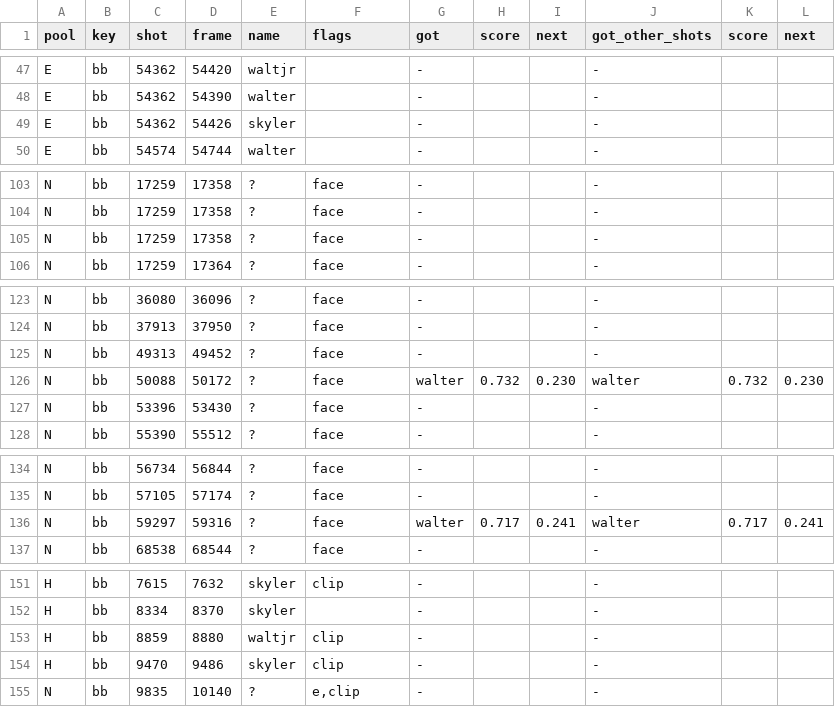
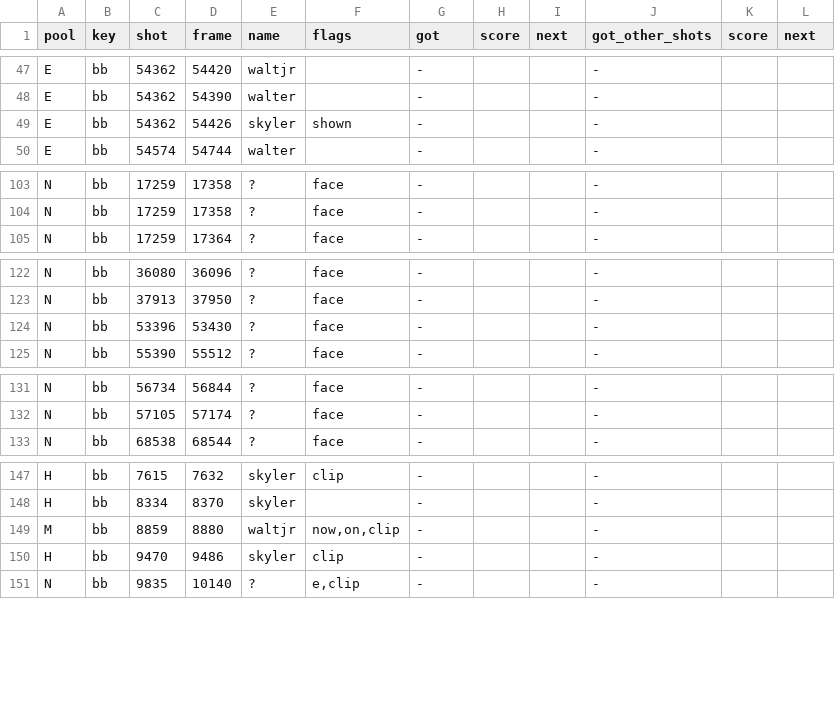
Before and after one commit to tcmmi/AutoScene, a TSV file: bench/bodies/bb.today.tsv, drawn as a sheet; only a part is shown, gaps mark what is left out; the diff covers the shown part only.

```diff
--- a/bench/bodies/bb.today.tsv
+++ b/bench/bodies/bb.today.tsv
@@ -48,3 +48,3 @@ E	bb	54362	54420	waltjr		-			-
 E	bb	54362	54390	walter		-			-		
-E	bb	54362	54426	skyler		-			-		
+E	bb	54362	54426	skyler	shown	-			-		
 E	bb	54574	54744	walter		-			-		
@@ -104,3 +104,2 @@ N	bb	17259	17358	?	face	-			-
 N	bb	17259	17358	?	face	-			-		
-N	bb	17259	17358	?	face	-			-		
 N	bb	17259	17364	?	face	-			-		
@@ -124,4 +123,2 @@ N	bb	36080	36096	?	face	-			-
 N	bb	37913	37950	?	face	-			-		
-N	bb	49313	49452	?	face	-			-		
-N	bb	50088	50172	?	face	walter	0.732	0.230	walter	0.732	0.230
 N	bb	53396	53430	?	face	-			-		
@@ -135,3 +132,2 @@ N	bb	56734	56844	?	face	-			-
 N	bb	57105	57174	?	face	-			-		
-N	bb	59297	59316	?	face	walter	0.717	0.241	walter	0.717	0.241
 N	bb	68538	68544	?	face	-			-		
@@ -152,3 +148,3 @@ H	bb	7615	7632	skyler	clip	-			-
 H	bb	8334	8370	skyler		-			-		
-H	bb	8859	8880	waltjr	clip	-			-		
+M	bb	8859	8880	waltjr	now,on,clip	-			-		
 H	bb	9470	9486	skyler	clip	-			-		
```
Also changed, not shown: 1 edited cell elsewhere in this file, bench/bodies/bb.pools.tsv, bench/identity/bb_s01e01.labels.tsv, 5 other files.
